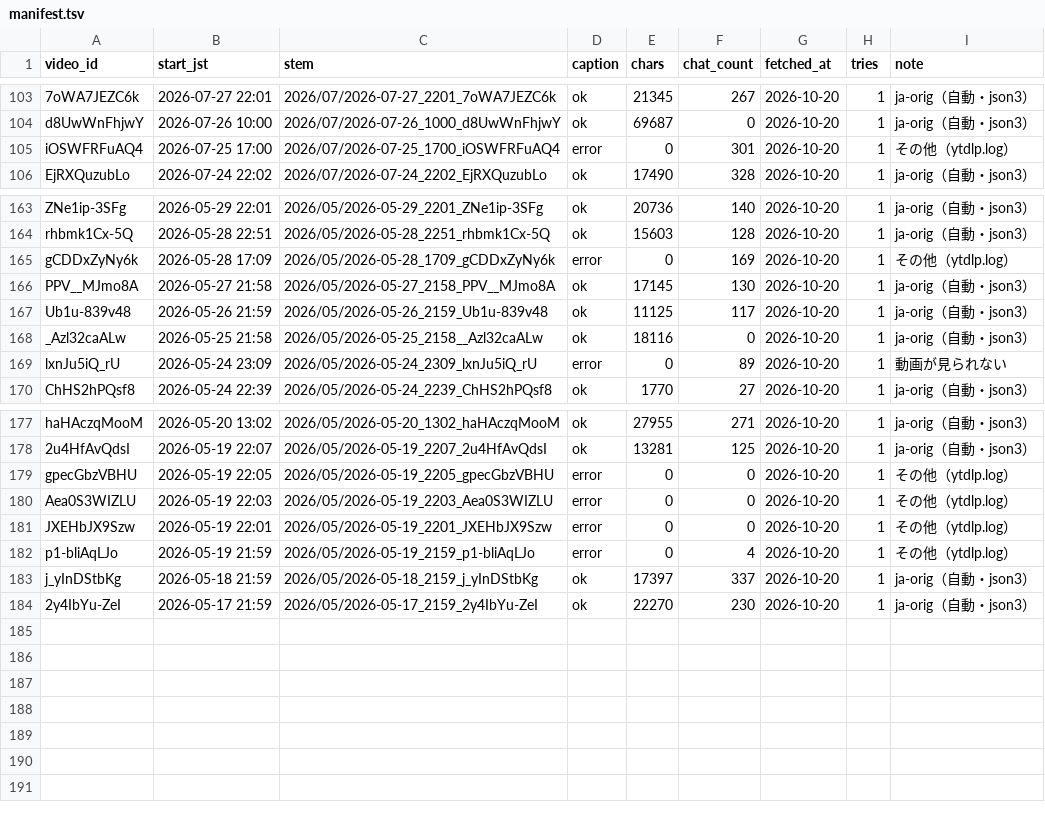
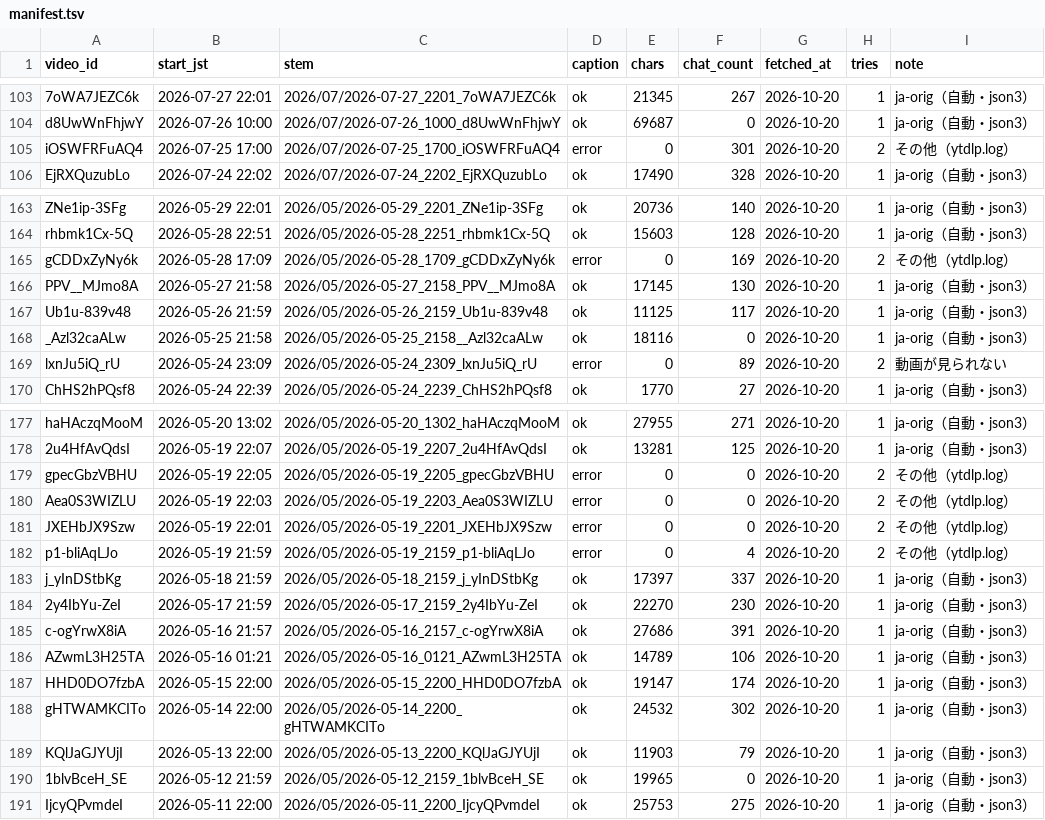
Before and after one commit to Ayato-kosaka/live-streaming, a TSV file: streams/manifest.tsv, drawn as a sheet; only a part is shown, gaps mark what is left out; the diff covers the shown part only; the diff names each change by its address in the sheet, - before the commit and + after, or states it on an @@ line.

```diff
--- a/streams/manifest.tsv
+++ b/streams/manifest.tsv
-H105 (tries): 1
+H105 (tries): 2
-H165 (tries): 1
+H165 (tries): 2
-H169 (tries): 1
+H169 (tries): 2
-H179:H182 (tries): 1
+H179:H182 (tries): 2
+row 185: c-ogYrwX8iA | 2026-05-16 21:57 | 2026/05/2026-05-16_2157_c-ogYrwX8iA | ok | 27686 | 391 | 2026-10-20 | 1 | ja-orig（自動・json3）
+row 186: AZwmL3H25TA | 2026-05-16 01:21 | 2026/05/2026-05-16_0121_AZwmL3H25TA | ok | 14789 | 106 | 2026-10-20 | 1 | ja-orig（自動・json3）
+row 187: HHD0DO7fzbA | 2026-05-15 22:00 | 2026/05/2026-05-15_2200_HHD0DO7fzbA | ok | 19147 | 174 | 2026-10-20 | 1 | ja-orig（自動・json3）
+row 188: gHTWAMKCITo | 2026-05-14 22:00 | 2026/05/2026-05-14_2200_gHTWAMKCITo | ok | 24532 | 302 | 2026-10-20 | 1 | ja-orig（自動・json3）
+row 189: KQlJaGJYUjI | 2026-05-13 22:00 | 2026/05/2026-05-13_2200_KQlJaGJYUjI | ok | 11903 | 79 | 2026-10-20 | 1 | ja-orig（自動・json3）
+row 190: 1blvBceH_SE | 2026-05-12 21:59 | 2026/05/2026-05-12_2159_1blvBceH_SE | ok | 19965 | 0 | 2026-10-20 | 1 | ja-orig（自動・json3）
+row 191: IjcyQPvmdeI | 2026-05-11 22:00 | 2026/05/2026-05-11_2200_IjcyQPvmdeI | ok | 25753 | 275 | 2026-10-20 | 1 | ja-orig（自動・json3）
```
Also changed, not shown: 3 edited cells elsewhere in this file, 14 other files.
